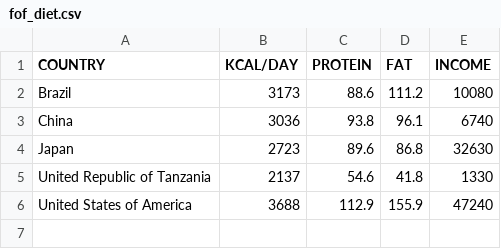
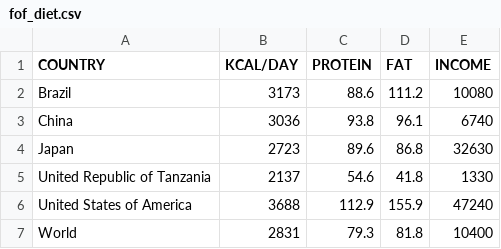
Before and after one commit to jtemplon/team_impact, a CSV file: fof_diet.csv, drawn as a sheet; the diff names each change by its address in the sheet, - before the commit and + after, or states it on an @@ line.

Commit message:
Adding World data into the JSON and CSV

```diff
--- a/fof_diet.csv
+++ b/fof_diet.csv
+row 7: World | 2831 | 79.3 | 81.8 | 10400
```
Also changed, not shown: 1 other file.
